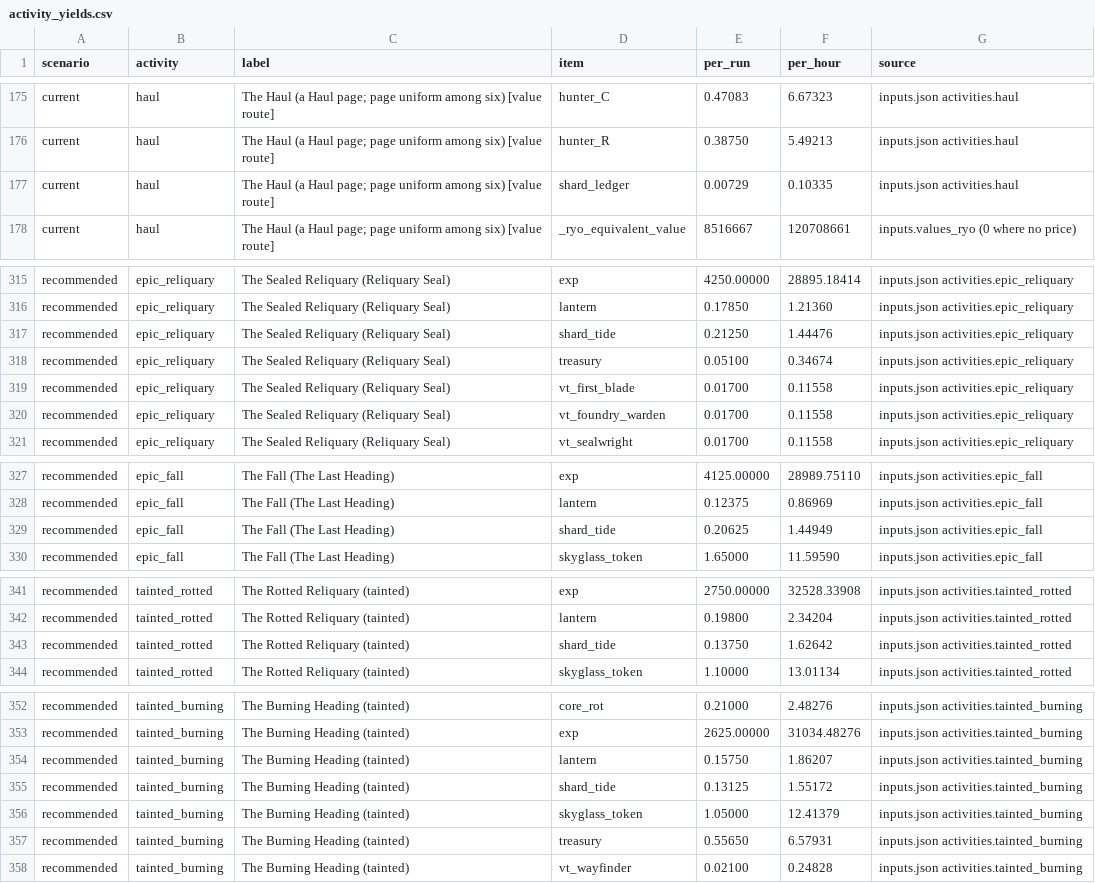
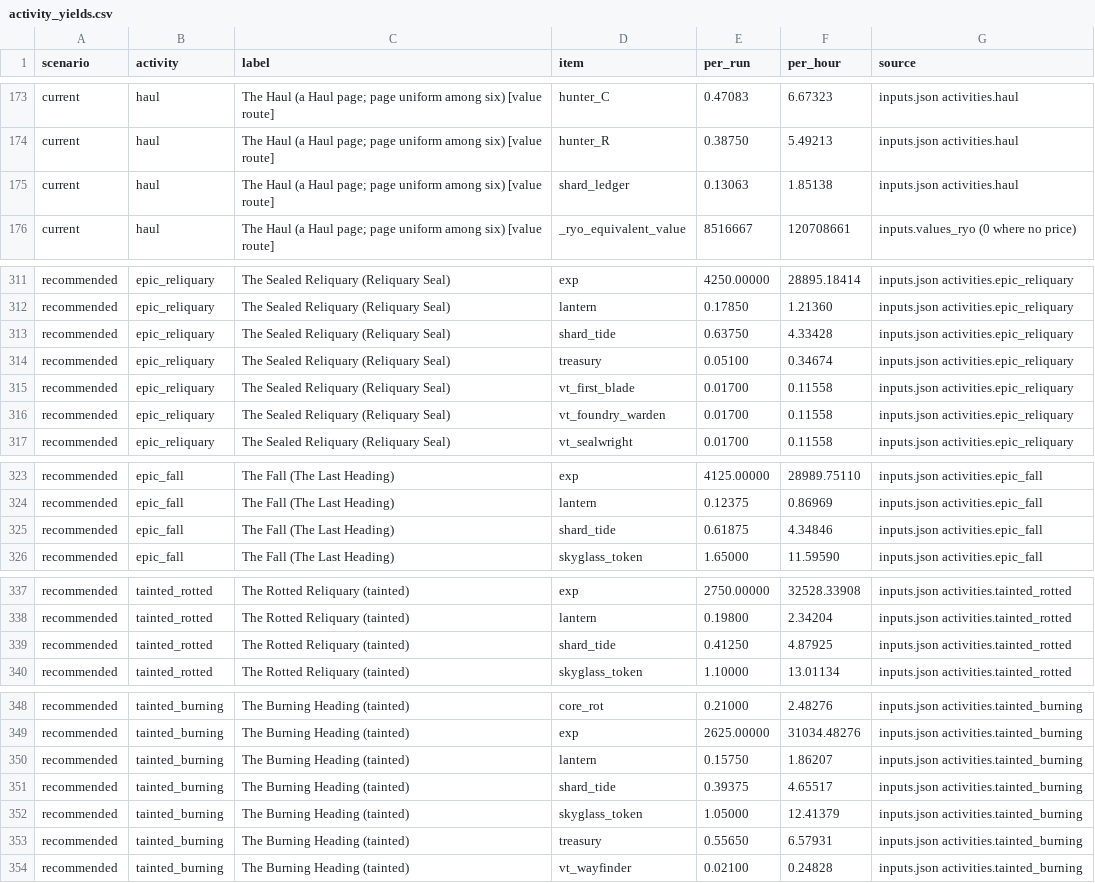
Before and after one commit to perseverance484/tnr-tools, a CSV file: state/skyglass_economy/out/activity_yields.csv, drawn as a sheet; only a part is shown, gaps mark what is left out; the diff covers the shown part only.

```diff
--- a/state/skyglass_economy/out/activity_yields.csv
+++ b/state/skyglass_economy/out/activity_yields.csv
@@ -176,3 +174,3 @@ current,haul,The Haul (a Haul page; page uniform among six) [value route],hunter
 current,haul,The Haul (a Haul page; page uniform among six) [value route],hunter_R,0.38750,5.49213,inputs.json activities.haul
-current,haul,The Haul (a Haul page; page uniform among six) [value route],shard_ledger,0.00729,0.10335,inputs.json activities.haul
+current,haul,The Haul (a Haul page; page uniform among six) [value route],shard_ledger,0.13063,1.85138,inputs.json activities.haul
 current,haul,The Haul (a Haul page; page uniform among six) [value route],_ryo_equivalent_value,8516667,120708661,inputs.values_ryo (0 where no price)
@@ -316,3 +312,3 @@ recommended,epic_reliquary,The Sealed Reliquary (Reliquary Seal),exp,4250.00000,
 recommended,epic_reliquary,The Sealed Reliquary (Reliquary Seal),lantern,0.17850,1.21360,inputs.json activities.epic_reliquary
-recommended,epic_reliquary,The Sealed Reliquary (Reliquary Seal),shard_tide,0.21250,1.44476,inputs.json activities.epic_reliquary
+recommended,epic_reliquary,The Sealed Reliquary (Reliquary Seal),shard_tide,0.63750,4.33428,inputs.json activities.epic_reliquary
 recommended,epic_reliquary,The Sealed Reliquary (Reliquary Seal),treasury,0.05100,0.34674,inputs.json activities.epic_reliquary
@@ -328,3 +324,3 @@ recommended,epic_fall,The Fall (The Last Heading),exp,4125.00000,28989.75110,inp
 recommended,epic_fall,The Fall (The Last Heading),lantern,0.12375,0.86969,inputs.json activities.epic_fall
-recommended,epic_fall,The Fall (The Last Heading),shard_tide,0.20625,1.44949,inputs.json activities.epic_fall
+recommended,epic_fall,The Fall (The Last Heading),shard_tide,0.61875,4.34846,inputs.json activities.epic_fall
 recommended,epic_fall,The Fall (The Last Heading),skyglass_token,1.65000,11.59590,inputs.json activities.epic_fall
@@ -342,3 +338,3 @@ recommended,tainted_rotted,The Rotted Reliquary (tainted),exp,2750.00000,32528.3
 recommended,tainted_rotted,The Rotted Reliquary (tainted),lantern,0.19800,2.34204,inputs.json activities.tainted_rotted
-recommended,tainted_rotted,The Rotted Reliquary (tainted),shard_tide,0.13750,1.62642,inputs.json activities.tainted_rotted
+recommended,tainted_rotted,The Rotted Reliquary (tainted),shard_tide,0.41250,4.87925,inputs.json activities.tainted_rotted
 recommended,tainted_rotted,The Rotted Reliquary (tainted),skyglass_token,1.10000,13.01134,inputs.json activities.tainted_rotted
@@ -354,3 +350,3 @@ recommended,tainted_burning,The Burning Heading (tainted),exp,2625.00000,31034.4
 recommended,tainted_burning,The Burning Heading (tainted),lantern,0.15750,1.86207,inputs.json activities.tainted_burning
-recommended,tainted_burning,The Burning Heading (tainted),shard_tide,0.13125,1.55172,inputs.json activities.tainted_burning
+recommended,tainted_burning,The Burning Heading (tainted),shard_tide,0.39375,4.65517,inputs.json activities.tainted_burning
 recommended,tainted_burning,The Burning Heading (tainted),skyglass_token,1.05000,12.41379,inputs.json activities.tainted_burning
```
Also changed, not shown: 6 added rows, 10 removed rows and 40 edited cells elsewhere in this file, state/skyglass_economy/out/flows.csv, state/skyglass_economy/out/recommended_changes.csv, 16 other files.
